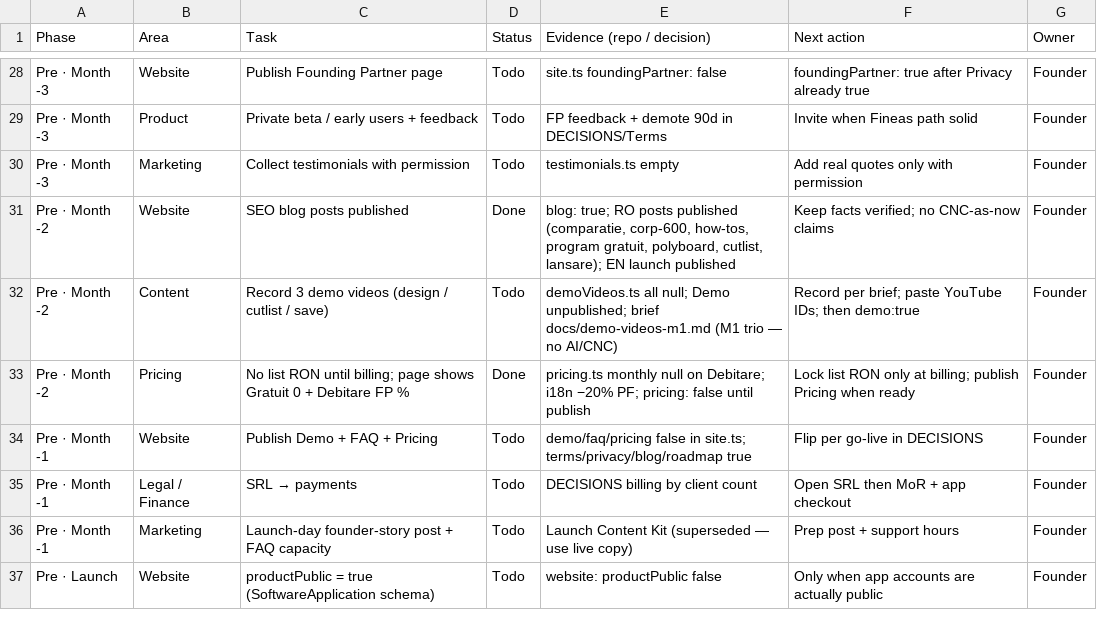
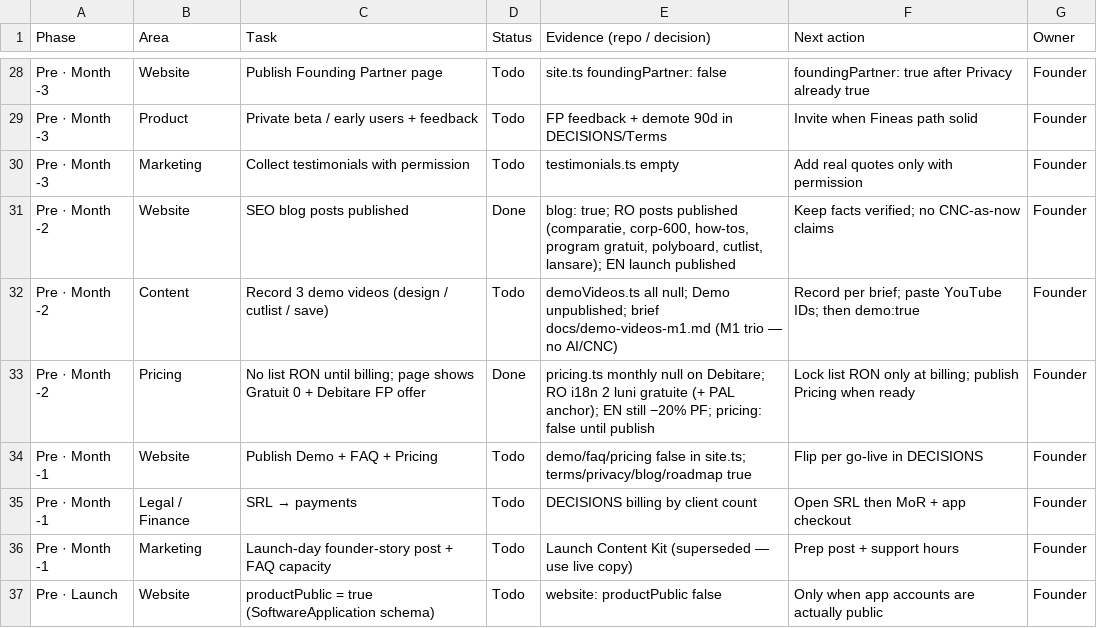
Before and after one commit to mobilcab/mobilcab-website, a CSV file: docs/Mobilcab_Launch_Tracker_Pre_launch.csv, drawn as a sheet; only a part is shown, gaps mark what is left out.

```diff
--- a/docs/Mobilcab_Launch_Tracker_Pre_launch.csv
+++ b/docs/Mobilcab_Launch_Tracker_Pre_launch.csv
@@ -32,3 +32,3 @@ Pre · Month -2,Website,SEO blog posts published,Done,"blog: true; RO posts publ
 Pre · Month -2,Content,Record 3 demo videos (design / cutlist / save),Todo,demoVideos.ts all null; Demo unpublished; brief docs/demo-videos-m1.md (M1 trio — no AI/CNC),Record per brief; paste YouTube IDs; then demo:true,Founder
-Pre · Month -2,Pricing,"No list RON until billing; page shows Gratuit 0 + Debitare FP %",Done,pricing.ts monthly null on Debitare; i18n −20% PF; pricing: false until publish,Lock list RON only at billing; publish Pricing when ready,Founder
+Pre · Month -2,Pricing,"No list RON until billing; page shows Gratuit 0 + Debitare FP offer",Done,pricing.ts monthly null on Debitare; RO i18n 2 luni gratuite (+ PAL anchor); EN still −20% PF; pricing: false until publish,Lock list RON only at billing; publish Pricing when ready,Founder
 Pre · Month -1,Website,Publish Demo + FAQ + Pricing,Todo,demo/faq/pricing false in site.ts; terms/privacy/blog/roadmap true,Flip per go-live in DECISIONS,Founder
```
Also changed, not shown: docs/Mobilcab_Launch_Tracker_Post_launch.csv, 42 other files.
